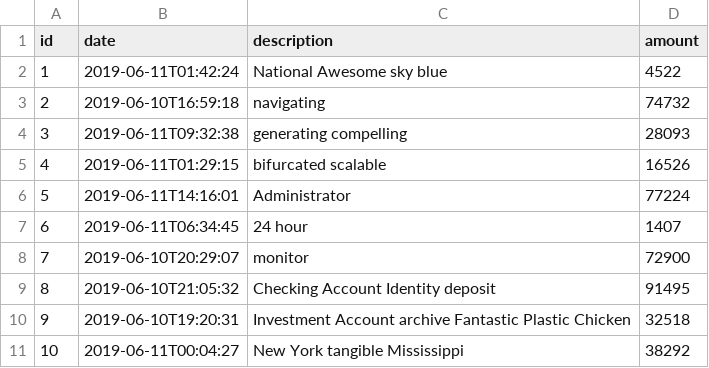
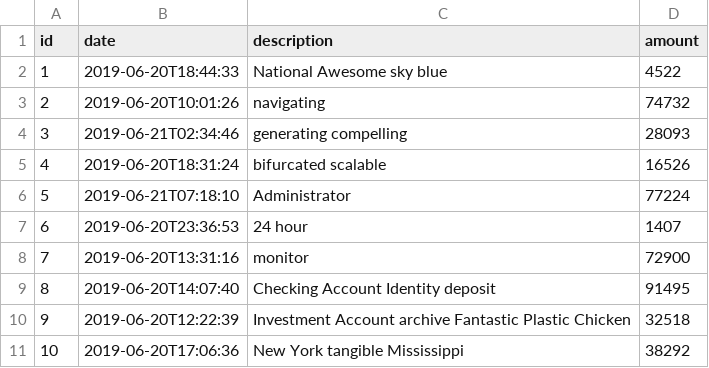
Before and after one commit to jhipster/jhipster-sample-app-noi18n, a CSV file: src/main/resources/config/liquibase/data/operation.csv, drawn as a sheet.

```diff
--- a/src/main/resources/config/liquibase/data/operation.csv
+++ b/src/main/resources/config/liquibase/data/operation.csv
@@ -1,11 +1,11 @@
 id;date;description;amount
-1;2019-06-11T01:42:24;National Awesome sky blue;4522
-2;2019-06-10T16:59:18;navigating;74732
-3;2019-06-11T09:32:38;generating compelling;28093
-4;2019-06-11T01:29:15;bifurcated scalable;16526
-5;2019-06-11T14:16:01;Administrator;77224
-6;2019-06-11T06:34:45;24 hour;1407
-7;2019-06-10T20:29:07;monitor;72900
-8;2019-06-10T21:05:32;Checking Account Identity deposit;91495
-9;2019-06-10T19:20:31;Investment Account archive Fantastic Plastic Chicken;32518
-10;2019-06-11T00:04:27;New York tangible Mississippi;38292
+1;2019-06-20T18:44:33;National Awesome sky blue;4522
+2;2019-06-20T10:01:26;navigating;74732
+3;2019-06-21T02:34:46;generating compelling;28093
+4;2019-06-20T18:31:24;bifurcated scalable;16526
+5;2019-06-21T07:18:10;Administrator;77224
+6;2019-06-20T23:36:53;24 hour;1407
+7;2019-06-20T13:31:16;monitor;72900
+8;2019-06-20T14:07:40;Checking Account Identity deposit;91495
+9;2019-06-20T12:22:39;Investment Account archive Fantastic Plastic Chicken;32518
+10;2019-06-20T17:06:36;New York tangible Mississippi;38292
```
Also changed, not shown: 24 other files.
